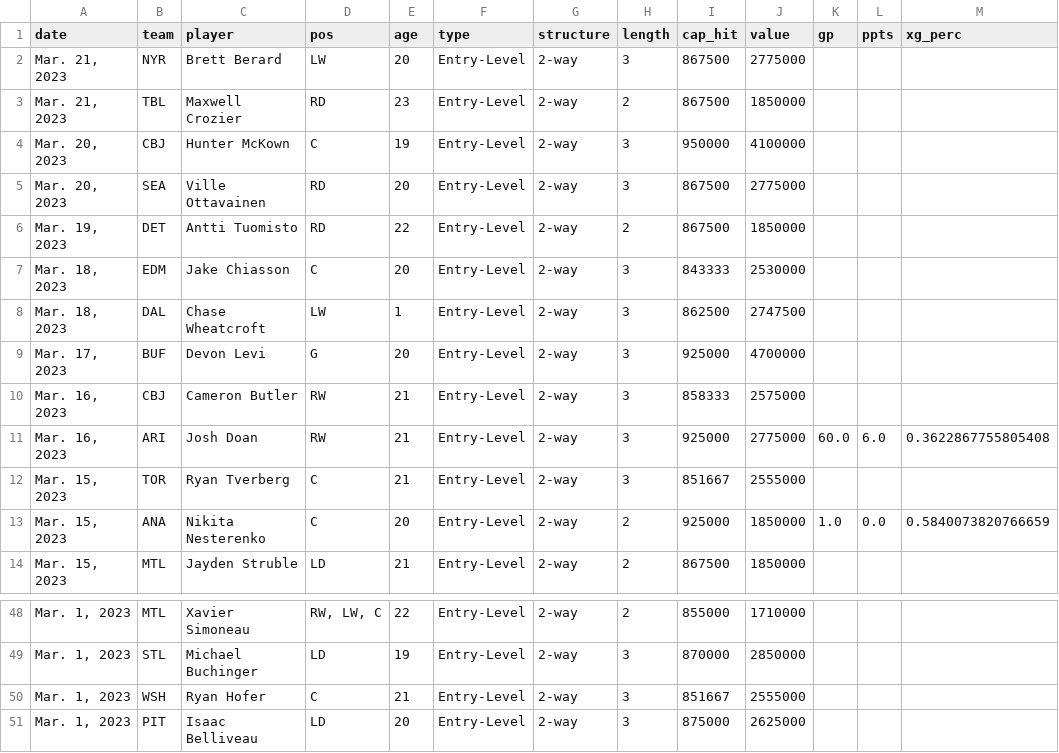
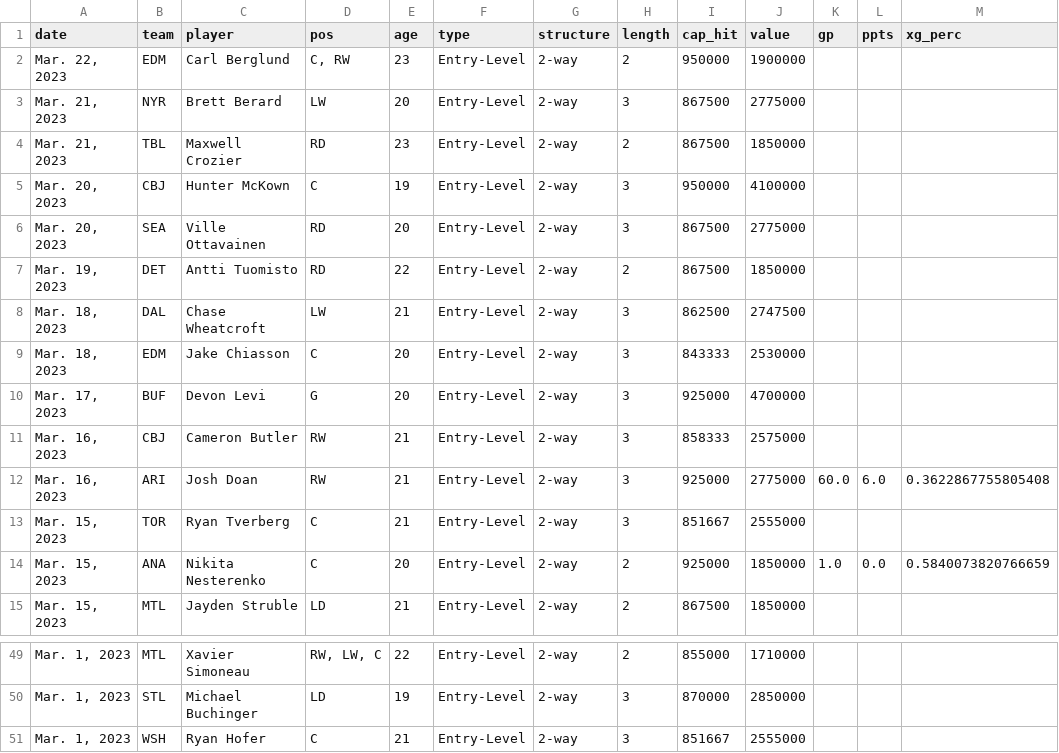
Before and after one commit to cassario/matchupData, a CSV file: signings.csv, drawn as a sheet; only a part is shown, gaps mark what is left out; removed rows and columns are numbered as before the commit, all else as after; the diff names each change by its address in the sheet, - before the commit and + after, or states it on an @@ line.

```diff
--- a/signings.csv
+++ b/signings.csv
+row 2: Mar. 22, 2023 | EDM | Carl Berglund | C, RW | 23 | Entry-Level | 2-way | 2 | 950000 | 1900000
+row 8: Mar. 18, 2023 | DAL | Chase Wheatcroft | LW | 21 | Entry-Level | 2-way | 3 | 862500 | 2747500
-row 8: Mar. 18, 2023 | DAL | Chase Wheatcroft | LW | 1 | Entry-Level | 2-way | 3 | 862500 | 2747500
-row 51: Mar. 1, 2023 | PIT | Isaac Belliveau | LD | 20 | Entry-Level | 2-way | 3 | 875000 | 2625000
```
Also changed, not shown: scratches.csv.
